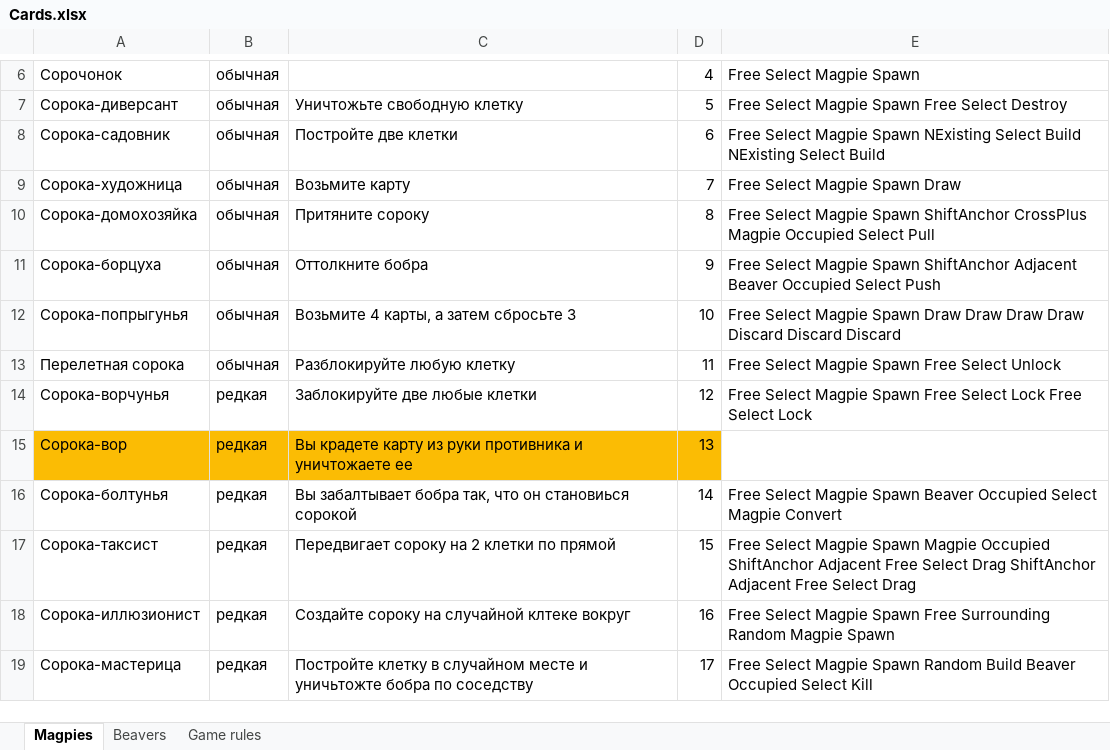
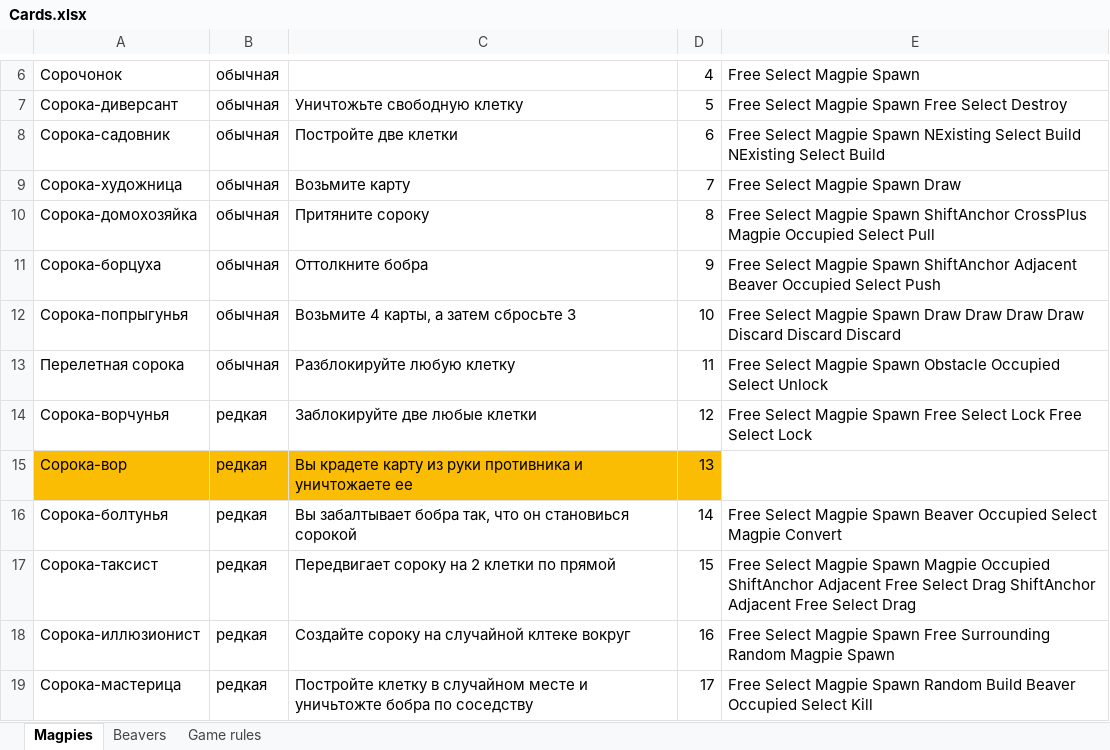
Before and after one commit to BoatThatBreached/LuckyThicket, an Excel workbook: Assets/Cards/Cards.xlsx, sheet Magpies, drawn as a sheet; only a part is shown, gaps mark what is left out; values as stored, in another font and other column widths than the file's, no borders; the diff names each change by its address in the sheet, - before the commit and + after, or states it on an @@ line.

```diff
--- a/Assets/Cards/Cards.xlsx (sheet Magpies)
+++ b/Assets/Cards/Cards.xlsx (sheet Magpies)
-E13: …Magpie Spawn Free Select Unlock
+E13: …Magpie Spawn Obstacle Occupied Select Unlock
```
Also changed, not shown: 1 other file.
